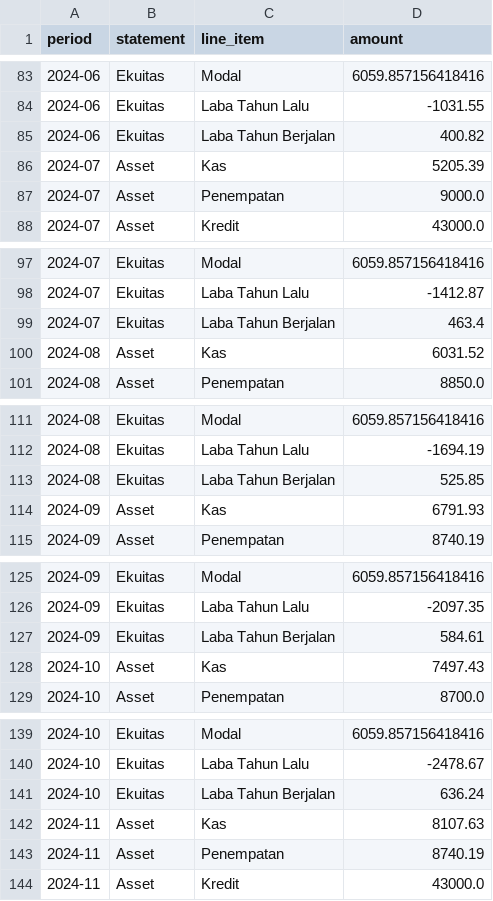
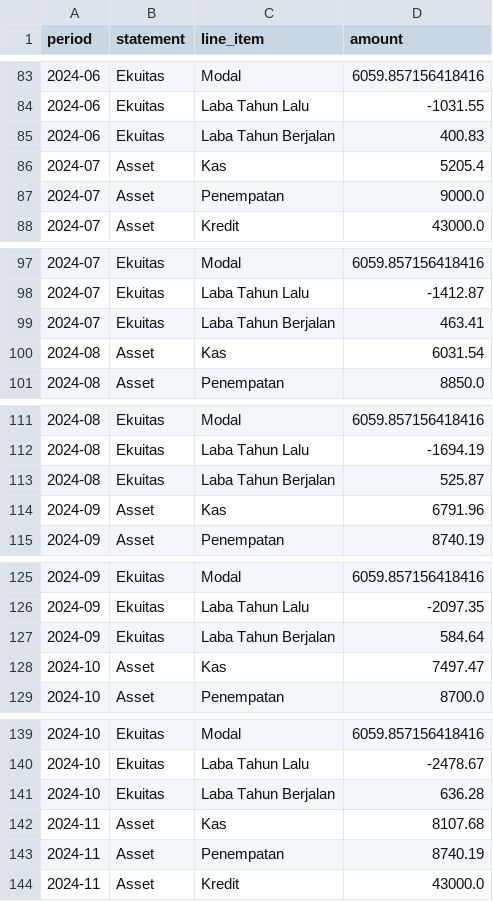
Before and after one commit to dhe89/finai, a CSV file: data/balance_sheet.csv, drawn as a sheet; only a part is shown, gaps mark what is left out; the diff covers the shown part only.

```diff
--- a/data/balance_sheet.csv
+++ b/data/balance_sheet.csv
@@ -84,4 +84,4 @@ period,statement,line_item,amount
 2024-06,Ekuitas,Laba Tahun Lalu,-1031.55
-2024-06,Ekuitas,Laba Tahun Berjalan,400.82
-2024-07,Asset,Kas,5205.39
+2024-06,Ekuitas,Laba Tahun Berjalan,400.83
+2024-07,Asset,Kas,5205.4
 2024-07,Asset,Penempatan,9000.0
@@ -98,4 +98,4 @@ period,statement,line_item,amount
 2024-07,Ekuitas,Laba Tahun Lalu,-1412.87
-2024-07,Ekuitas,Laba Tahun Berjalan,463.4
-2024-08,Asset,Kas,6031.52
+2024-07,Ekuitas,Laba Tahun Berjalan,463.41
+2024-08,Asset,Kas,6031.54
 2024-08,Asset,Penempatan,8850.0
@@ -112,4 +112,4 @@ period,statement,line_item,amount
 2024-08,Ekuitas,Laba Tahun Lalu,-1694.19
-2024-08,Ekuitas,Laba Tahun Berjalan,525.85
-2024-09,Asset,Kas,6791.93
+2024-08,Ekuitas,Laba Tahun Berjalan,525.87
+2024-09,Asset,Kas,6791.96
 2024-09,Asset,Penempatan,8740.19
@@ -126,4 +126,4 @@ period,statement,line_item,amount
 2024-09,Ekuitas,Laba Tahun Lalu,-2097.35
-2024-09,Ekuitas,Laba Tahun Berjalan,584.61
-2024-10,Asset,Kas,7497.43
+2024-09,Ekuitas,Laba Tahun Berjalan,584.64
+2024-10,Asset,Kas,7497.47
 2024-10,Asset,Penempatan,8700.0
@@ -140,4 +140,4 @@ period,statement,line_item,amount
 2024-10,Ekuitas,Laba Tahun Lalu,-2478.67
-2024-10,Ekuitas,Laba Tahun Berjalan,636.24
-2024-11,Asset,Kas,8107.63
+2024-10,Ekuitas,Laba Tahun Berjalan,636.28
+2024-11,Asset,Kas,8107.68
 2024-11,Asset,Penempatan,8740.19
```
Also changed, not shown: 28 edited cells elsewhere in this file, data/audit_checks.csv, data/income_statement.csv, 2 other files.
